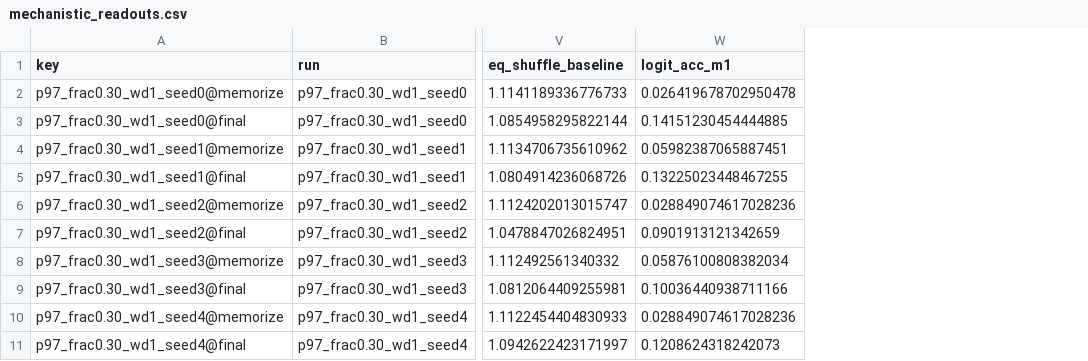
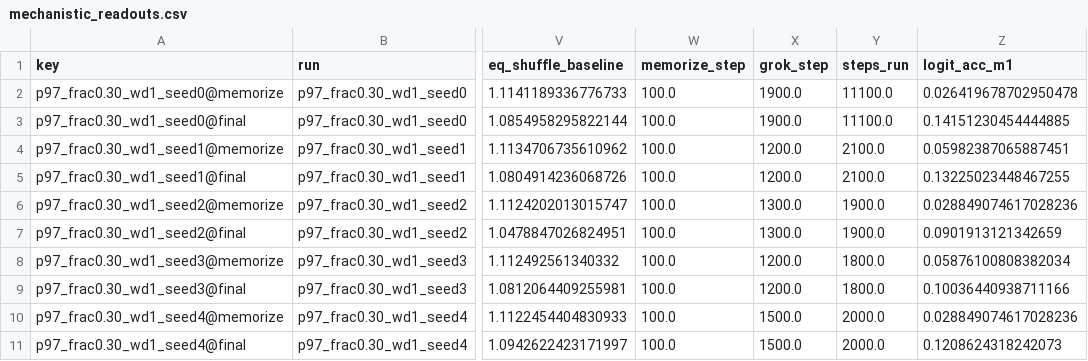
Before and after one commit to porth-bot/grokking-transformer, a CSV file: runs/mechanistic_readouts.csv, drawn as a sheet; only a part is shown, gaps mark what is left out; the diff names each change by its address in the sheet, - before the commit and + after, or states it on an @@ line.

Commit message:
Sec. 12, and the confound that changed what it concludes
The seed sweep's first reading was "seed 0 is a lucky seed": it holds the
flattering extreme on 8 of 13 read-outs and sits outside the other four's whole
range on 7. That reading is wrong, and the evidence was already in the repo.

The five runs are not the same length. Seed 0 was deliberately extended to
11,100 steps -- Sec. 5 explains why, the weight norm's decline is invisible if
you stop at the jump -- while the others early-stop on patience at 1,800-2,100.
So its final checkpoint has 9,000 extra steps of decay after grokking, and
Sec. 5's own committed numbers measure the circuit continuing to sparsify over
exactly that interval (top-5 share 40% -> 57% in 3k steps). The seven read-outs
where seed 0 is outside the pack are the seven consolidation would move.

One long run cannot separate "lucky seed" from "trained longer", so the check
is to drop it: matched_length_check reruns every test on seeds 1-4, where four
per arm still permits a complete separation (C(8,4) = 70, floor p = 0.029), and
12 of 13 survive. The exception is the same one as at five seeds -- operand
weight, now p = 0.114. So the confound reaches the effect sizes and none of the
conclusions, and steps_run is now a column in the CSV so the next reader sees
it before drawing the conclusion I nearly drew.

README: Sec. 12 written, and every section the sweep touched corrected in
place -- Sec. 5's 56.7%, Sec. 8's 12%/98% and its "three frequencies", the
appendix's 99.7%/83.7% and 0.189/0.00017, and the ring's 0.41. Two claims are
demoted rather than restated: the embedding/logit frequency overlap is above
chance but just as high at memorization, so it is not evidence about grokking;
and the ring's variance-in-plane at memorization is the unstructured baseline,
so only the radial CV carries signal there. The open measurement -- retrain
seeds 1-4 to a matched budget -- is in Next and in Limitations.

```diff
--- a/runs/mechanistic_readouts.csv
+++ b/runs/mechanistic_readouts.csv
+column W (memorize_step), rows 2-11: all 100.0
+column X (grok_step), rows 2-11: 1900.0 | 1900.0 | 1200.0 | 1200.0 | 1300.0 | 1300.0 | 1200.0 | 1200.0 | 1500.0 | 1500.0
+column Y (steps_run), rows 2-11: 11100.0 | 11100.0 | 2100.0 | 2100.0 | 1900.0 | 1900.0 | 1800.0 | 1800.0 | 2000.0 | 2000.0
```
Also changed, not shown: 4 other files.
